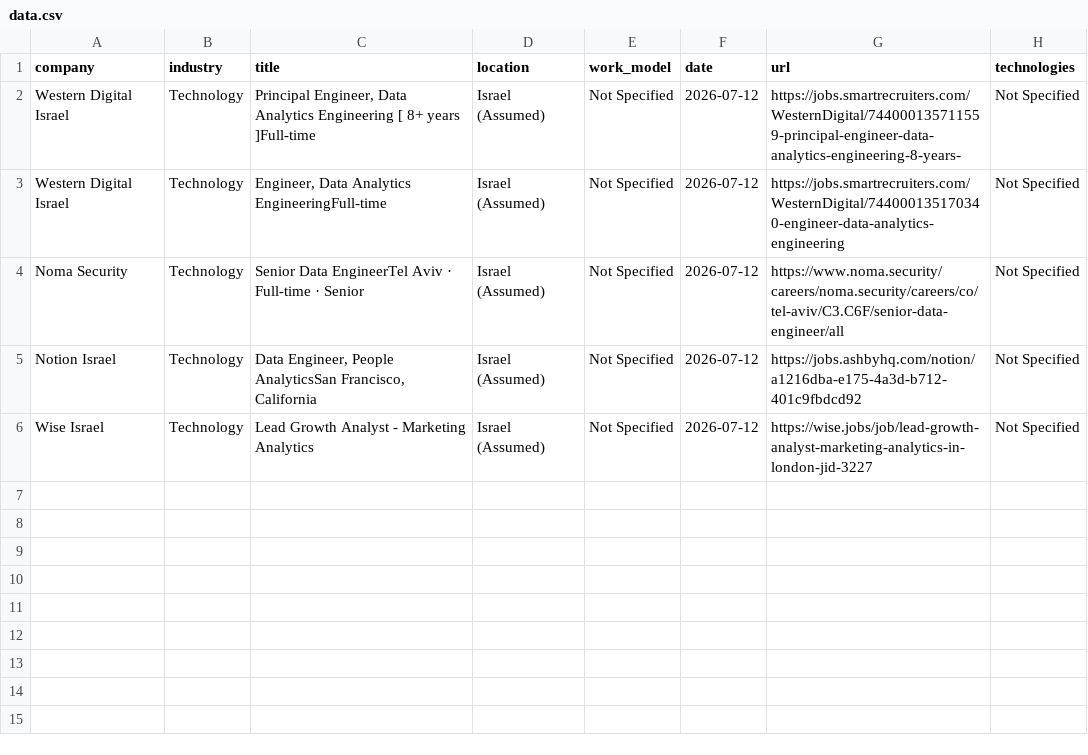
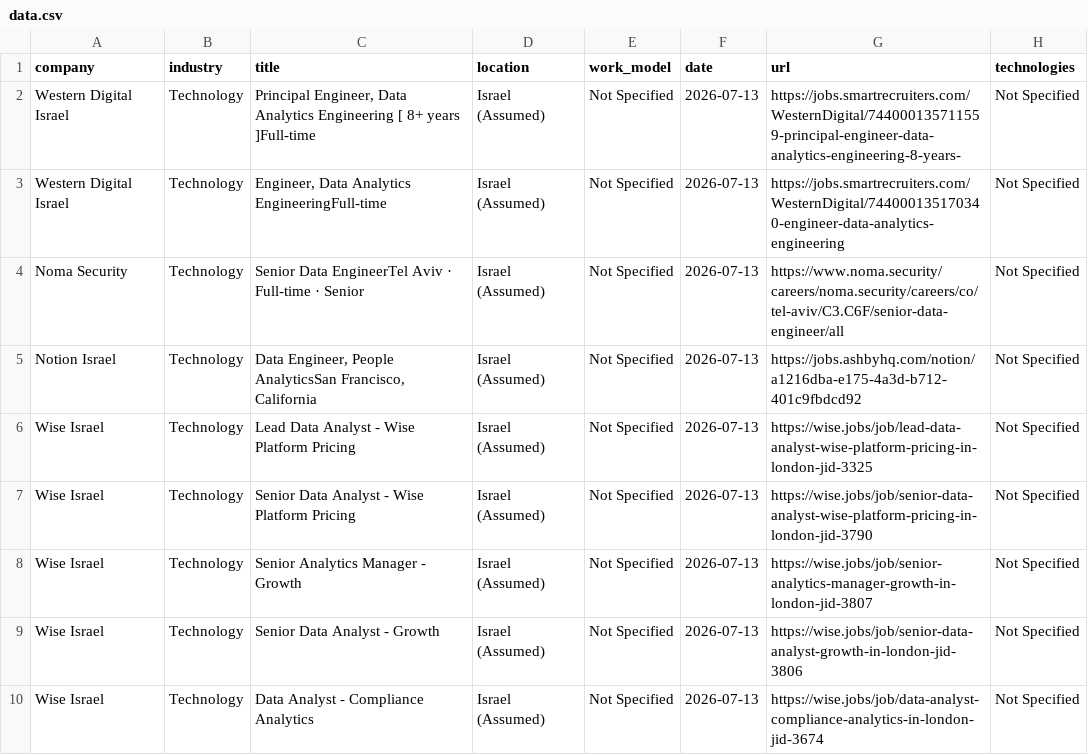
Before and after one commit to SKleeblatt/Kleeblatt-job-board, a CSV file: jobs/data.csv, drawn as a sheet.

```diff
--- a/jobs/data.csv
+++ b/jobs/data.csv
@@ -1,6 +1,10 @@
 company,industry,title,location,work_model,date,url,technologies
-Western Digital Israel,Technology,"Principal Engineer, Data Analytics Engineering [ 8+ years ]Full-time",Israel (Assumed),Not Specified,2026-07-12,https://jobs.smartrecruiters.com/WesternDigital/744000135711559-principal-engineer-data-analytics-engineering-8-years-,Not Specified
-Western Digital Israel,Technology,"Engineer, Data Analytics EngineeringFull-time",Israel (Assumed),Not Specified,2026-07-12,https://jobs.smartrecruiters.com/WesternDigital/744000135170340-engineer-data-analytics-engineering,Not Specified
-Noma Security,Technology,Senior Data EngineerTel Aviv  ·  Full-time  ·  Senior,Israel (Assumed),Not Specified,2026-07-12,https://www.noma.security/careers/noma.security/careers/co/tel-aviv/C3.C6F/senior-data-engineer/all,Not Specified
-Notion Israel,Technology,"Data Engineer, People AnalyticsSan Francisco, California",Israel (Assumed),Not Specified,2026-07-12,https://jobs.ashbyhq.com/notion/a1216dba-e175-4a3d-b712-401c9fbdcd92,Not Specified
-Wise Israel,Technology,Lead Growth Analyst - Marketing Analytics,Israel (Assumed),Not Specified,2026-07-12,https://wise.jobs/job/lead-growth-analyst-marketing-analytics-in-london-jid-3227,Not Specified
+Western Digital Israel,Technology,"Principal Engineer, Data Analytics Engineering [ 8+ years ]Full-time",Israel (Assumed),Not Specified,2026-07-13,https://jobs.smartrecruiters.com/WesternDigital/744000135711559-principal-engineer-data-analytics-engineering-8-years-,Not Specified
+Western Digital Israel,Technology,"Engineer, Data Analytics EngineeringFull-time",Israel (Assumed),Not Specified,2026-07-13,https://jobs.smartrecruiters.com/WesternDigital/744000135170340-engineer-data-analytics-engineering,Not Specified
+Noma Security,Technology,Senior Data EngineerTel Aviv  ·  Full-time  ·  Senior,Israel (Assumed),Not Specified,2026-07-13,https://www.noma.security/careers/noma.security/careers/co/tel-aviv/C3.C6F/senior-data-engineer/all,Not Specified
+Notion Israel,Technology,"Data Engineer, People AnalyticsSan Francisco, California",Israel (Assumed),Not Specified,2026-07-13,https://jobs.ashbyhq.com/notion/a1216dba-e175-4a3d-b712-401c9fbdcd92,Not Specified
+Wise Israel,Technology,Lead Data Analyst - Wise Platform Pricing,Israel (Assumed),Not Specified,2026-07-13,https://wise.jobs/job/lead-data-analyst-wise-platform-pricing-in-london-jid-3325,Not Specified
+Wise Israel,Technology,Senior Data Analyst - Wise Platform Pricing,Israel (Assumed),Not Specified,2026-07-13,https://wise.jobs/job/senior-data-analyst-wise-platform-pricing-in-london-jid-3790,Not Specified
+Wise Israel,Technology,Senior Analytics Manager - Growth,Israel (Assumed),Not Specified,2026-07-13,https://wise.jobs/job/senior-analytics-manager-growth-in-london-jid-3807,Not Specified
+Wise Israel,Technology,Senior Data Analyst - Growth,Israel (Assumed),Not Specified,2026-07-13,https://wise.jobs/job/senior-data-analyst-growth-in-london-jid-3806,Not Specified
+Wise Israel,Technology,Data Analyst - Compliance Analytics,Israel (Assumed),Not Specified,2026-07-13,https://wise.jobs/job/data-analyst-compliance-analytics-in-london-jid-3674,Not Specified
```
Also changed, not shown: jobs/data_science.csv, jobs/marketing.csv, 17 other files.
